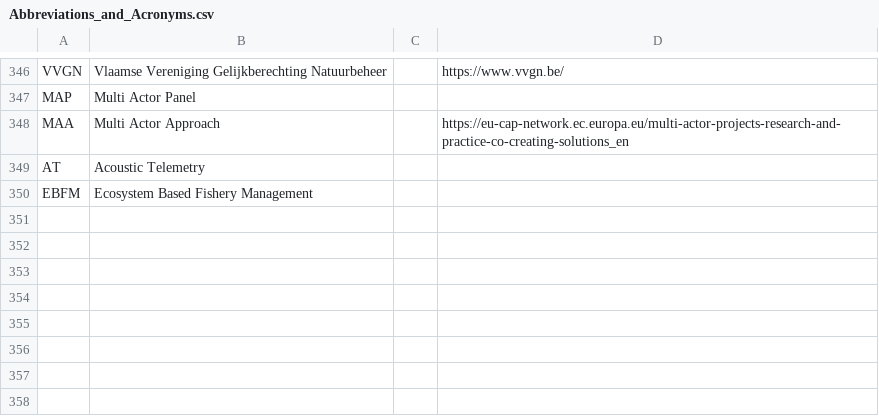
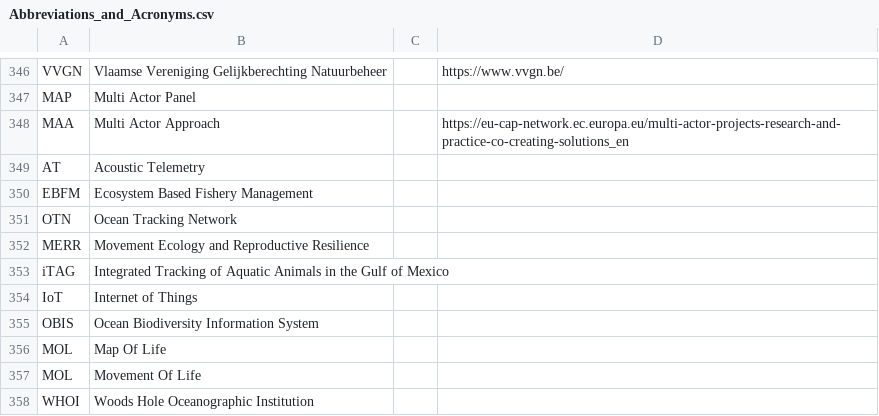
Before and after one commit to PietrH/AbbreviationsAndAcronyms, a CSV file: Abbreviations_and_Acronyms.csv, drawn as a sheet; only a part is shown, gaps mark what is left out.

Commit message:
add ETN keynote terms

```diff
--- a/Abbreviations_and_Acronyms.csv
+++ b/Abbreviations_and_Acronyms.csv
@@ -350 +350,9 @@ AT,Acoustic Telemetry,,
 EBFM,Ecosystem Based Fishery Management,,
+OTN,Ocean Tracking Network,,
+MERR,Movement Ecology and Reproductive Resilience,,
+iTAG,Integrated Tracking of Aquatic Animals in the Gulf of Mexico,,
+IoT,Internet of Things,,
+OBIS,Ocean Biodiversity Information System,,
+MOL,Map Of Life,,
+MOL,Movement Of Life,,
+WHOI,Woods Hole Oceanographic Institution,,
```
